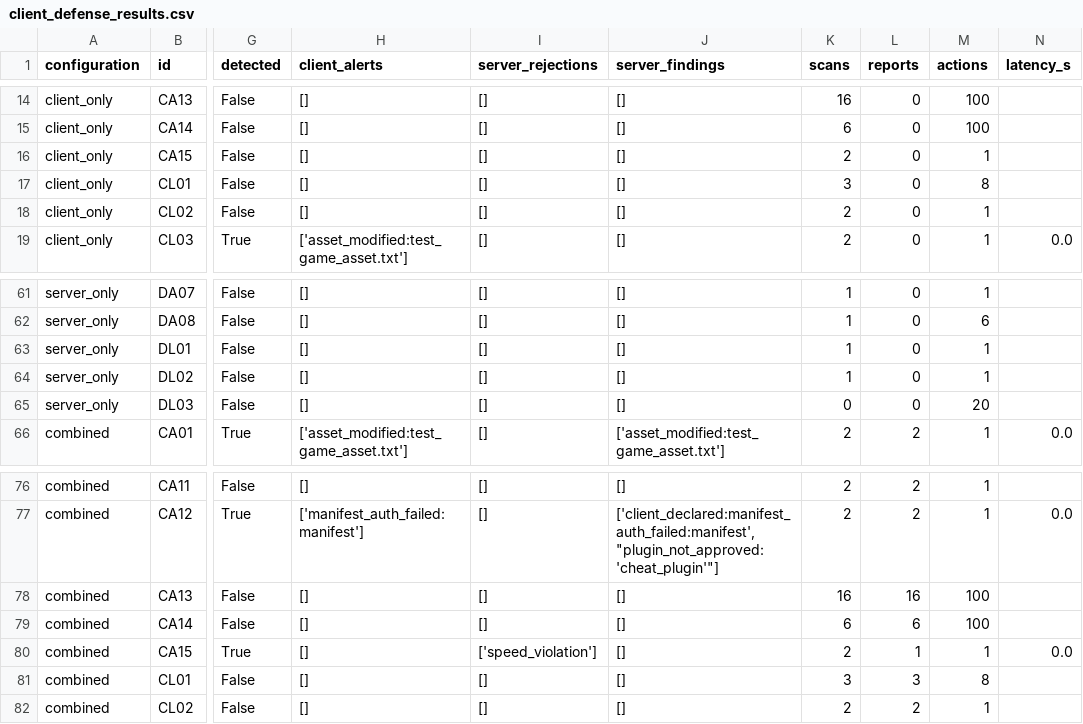
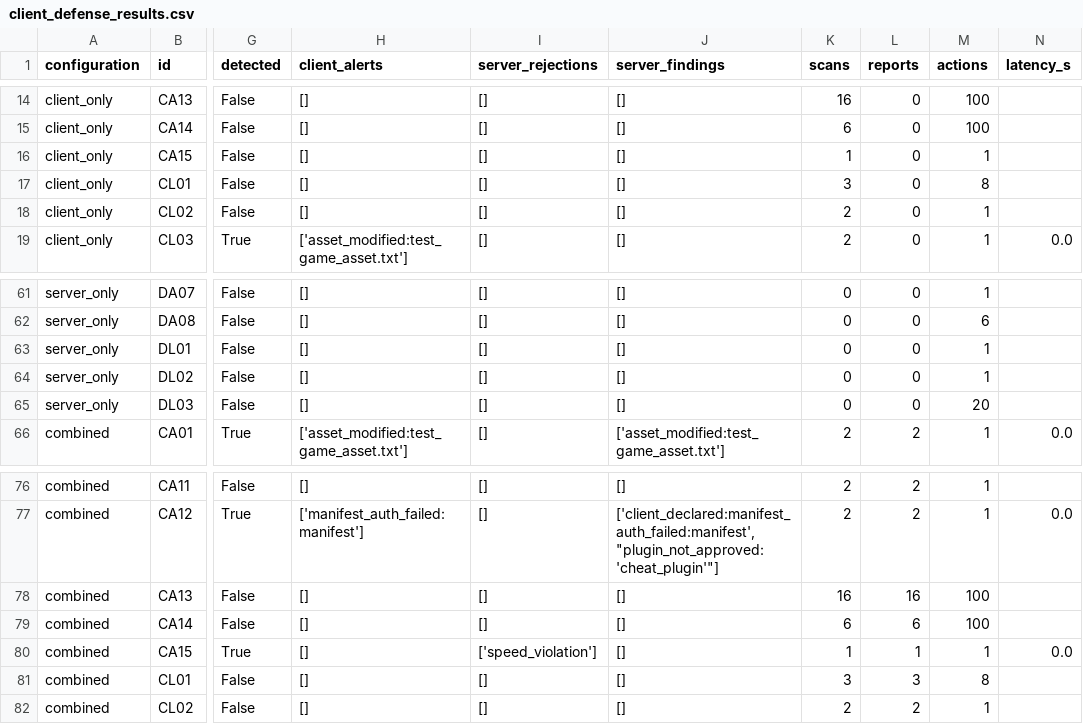
Before and after one commit to AndrewRubioo/M117-miniVAC-starter, a CSV file: client_defense_results.csv, drawn as a sheet; only a part is shown, gaps mark what is left out; the diff covers the shown part only; the diff names each change by its address in the sheet, - before the commit and + after, or states it on an @@ line.

```diff
--- a/client_defense_results.csv
+++ b/client_defense_results.csv
-K16 (scans): 2
+K16 (scans): 1
-K61:K64 (scans): 1
+K61:K64 (scans): 0
-K80 (scans): 2
+K80 (scans): 1
```
Also changed, not shown: 24 edited cells elsewhere in this file, 3 other files.
